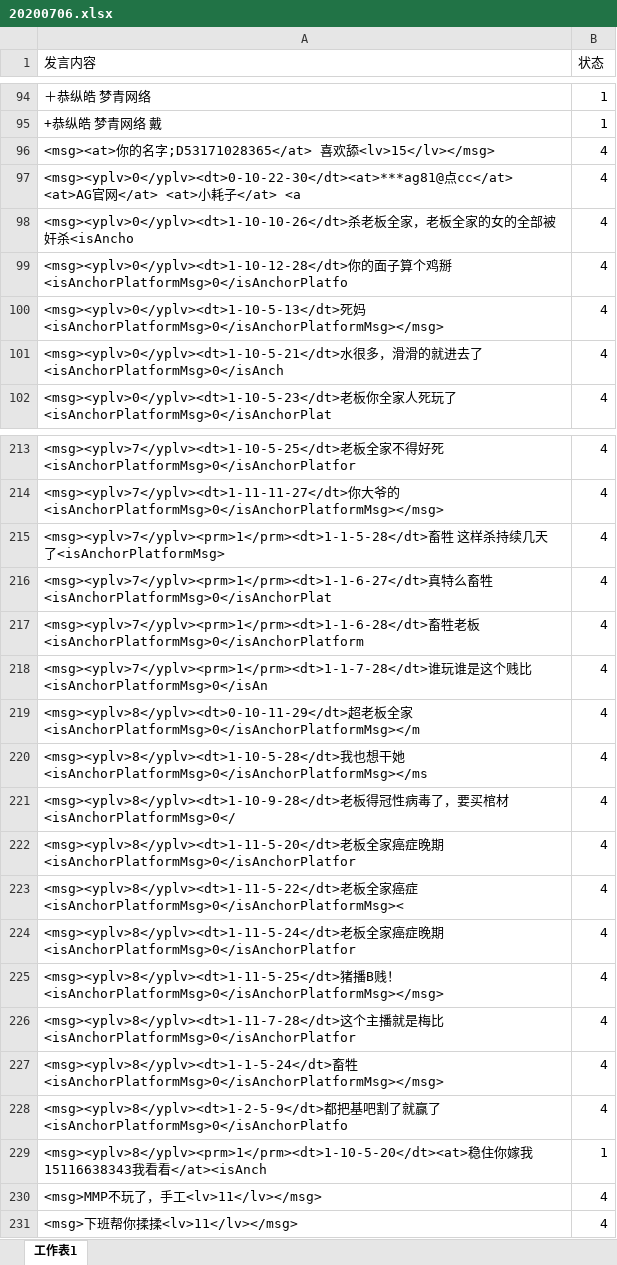
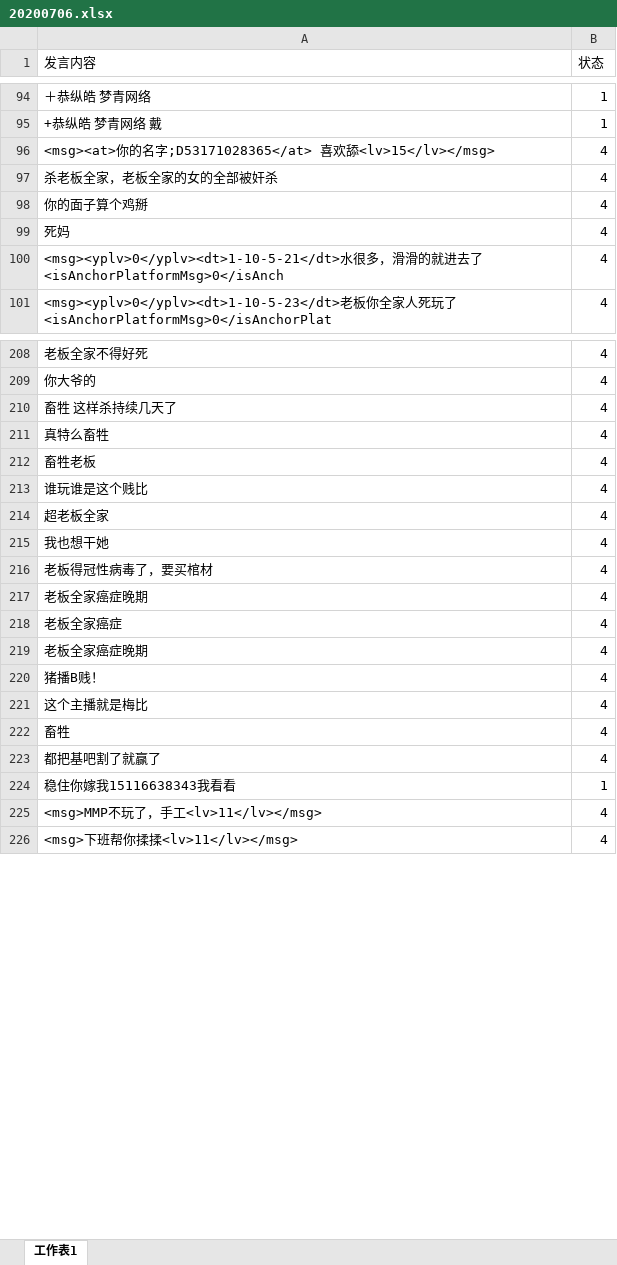
Before and after one commit to snowwayne1231/ai-chatfilter-service, an Excel workbook: ai/assets/textbook/pinyin/20200706.xlsx, sheet 工作表1, drawn as a sheet; only a part is shown, gaps mark what is left out; values as stored, in another font and other column widths than the file's, no borders; removed rows and columns are numbered as before the commit, all else as after; the diff covers the shown part only; the diff names each change by its address in the sheet, - before the commit and + after, or states it on an @@ line.

```diff
--- a/ai/assets/textbook/pinyin/20200706.xlsx (sheet 工作表1)
+++ b/ai/assets/textbook/pinyin/20200706.xlsx (sheet 工作表1)
-row 97: <msg><yplv>0</yplv><dt>0-10-22-30</dt><at>***ag81@点cc</at> <at>AG官网</at> <at>小耗子</at> <a | 4
-A97 (发言内容): <msg><yplv>0</yplv><dt>1-10-10-26</dt>杀老板全家，老板全家的女的全部被奸杀<isAncho
+A97 (发言内容): 杀老板全家，老板全家的女的全部被奸杀
-A98 (发言内容): <msg><yplv>0</yplv><dt>1-10-12-28</dt>你的面子算个鸡掰<isAnchorPlatformMsg>0</isAnchorPlatfo
+A98 (发言内容): 你的面子算个鸡掰
-A99 (发言内容): <msg><yplv>0</yplv><dt>1-10-5-13</dt>死妈<isAnchorPlatformMsg>0</isAnchorPlatformMsg></msg>
+A99 (发言内容): 死妈
-A208 (发言内容): <msg><yplv>7</yplv><dt>1-10-5-25</dt>老板全家不得好死<isAnchorPlatformMsg>0</isAnchorPlatfor
+A208 (发言内容): 老板全家不得好死
-A209 (发言内容): <msg><yplv>7</yplv><dt>1-11-11-27</dt>你大爷的<isAnchorPlatformMsg>0</isAnchorPlatformMsg></msg>
+A209 (发言内容): 你大爷的
-A210 (发言内容): <msg><yplv>7</yplv><prm>1</prm><dt>1-1-5-28</dt>畜牲 这样杀持续几天了<isAnchorPlatformMsg>
+A210 (发言内容): 畜牲 这样杀持续几天了
-A211 (发言内容): <msg><yplv>7</yplv><prm>1</prm><dt>1-1-6-27</dt>真特么畜牲 <isAnchorPlatformMsg>0</isAnchorPlat
+A211 (发言内容): 真特么畜牲
-A212 (发言内容): <msg><yplv>7</yplv><prm>1</prm><dt>1-1-6-28</dt>畜牲老板<isAnchorPlatformMsg>0</isAnchorPlatform
+A212 (发言内容): 畜牲老板
-A213 (发言内容): <msg><yplv>7</yplv><prm>1</prm><dt>1-1-7-28</dt>谁玩谁是这个贱比<isAnchorPlatformMsg>0</isAn
+A213 (发言内容): 谁玩谁是这个贱比
-A214 (发言内容): <msg><yplv>8</yplv><dt>0-10-11-29</dt>超老板全家<isAnchorPlatformMsg>0</isAnchorPlatformMsg></m
+A214 (发言内容): 超老板全家
-A215 (发言内容): <msg><yplv>8</yplv><dt>1-10-5-28</dt>我也想干她<isAnchorPlatformMsg>0</isAnchorPlatformMsg></ms
+A215 (发言内容): 我也想干她
-A216 (发言内容): <msg><yplv>8</yplv><dt>1-10-9-28</dt>老板得冠性病毒了，要买棺材<isAnchorPlatformMsg>0</
+A216 (发言内容): 老板得冠性病毒了，要买棺材
-A217 (发言内容): <msg><yplv>8</yplv><dt>1-11-5-20</dt>老板全家癌症晚期<isAnchorPlatformMsg>0</isAnchorPlatfor
+A217 (发言内容): 老板全家癌症晚期
-A218 (发言内容): <msg><yplv>8</yplv><dt>1-11-5-22</dt>老板全家癌症<isAnchorPlatformMsg>0</isAnchorPlatformMsg><
+A218 (发言内容): 老板全家癌症
-A219 (发言内容): <msg><yplv>8</yplv><dt>1-11-5-24</dt>老板全家癌症晚期<isAnchorPlatformMsg>0</isAnchorPlatfor
+A219 (发言内容): 老板全家癌症晚期
-A220 (发言内容): <msg><yplv>8</yplv><dt>1-11-5-25</dt>猪播B贱！<isAnchorPlatformMsg>0</isAnchorPlatformMsg></msg>
+A220 (发言内容): 猪播B贱！
-A221 (发言内容): <msg><yplv>8</yplv><dt>1-11-7-28</dt>这个主播就是梅比<isAnchorPlatformMsg>0</isAnchorPlatfor
+A221 (发言内容): 这个主播就是梅比
-A222 (发言内容): <msg><yplv>8</yplv><dt>1-1-5-24</dt>畜牲<isAnchorPlatformMsg>0</isAnchorPlatformMsg></msg>
+A222 (发言内容): 畜牲
-A223 (发言内容): <msg><yplv>8</yplv><dt>1-2-5-9</dt>都把基吧割了就赢了<isAnchorPlatformMsg>0</isAnchorPlatfo
+A223 (发言内容): 都把基吧割了就赢了
-A224 (发言内容): <msg><yplv>8</yplv><prm>1</prm><dt>1-10-5-20</dt><at>稳住你嫁我15116638343我看看</at><isAnch
+A224 (发言内容): 稳住你嫁我15116638343我看看
```
Also changed, not shown: 4 removed rows and 22 edited cells elsewhere in this sheet, 14 other files.
